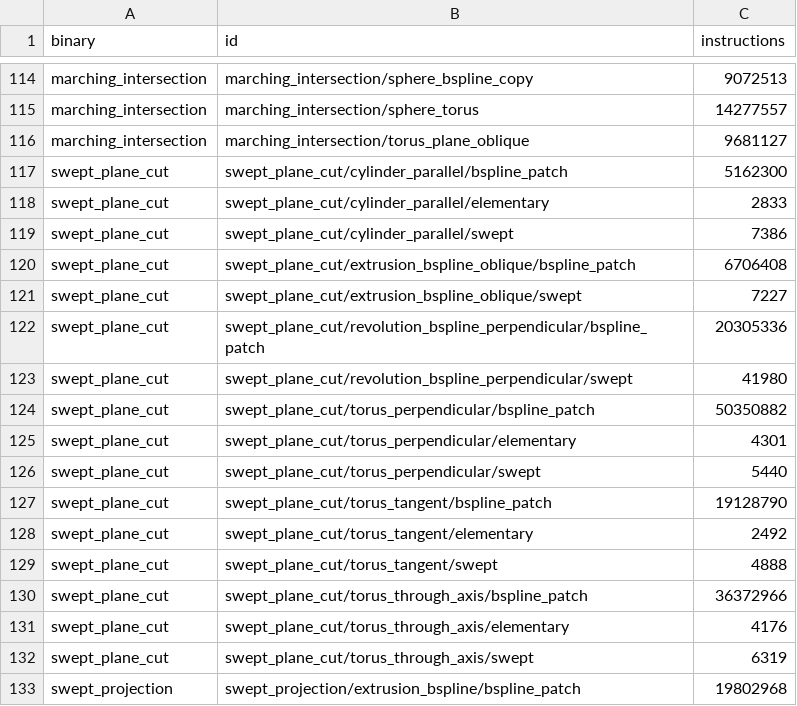
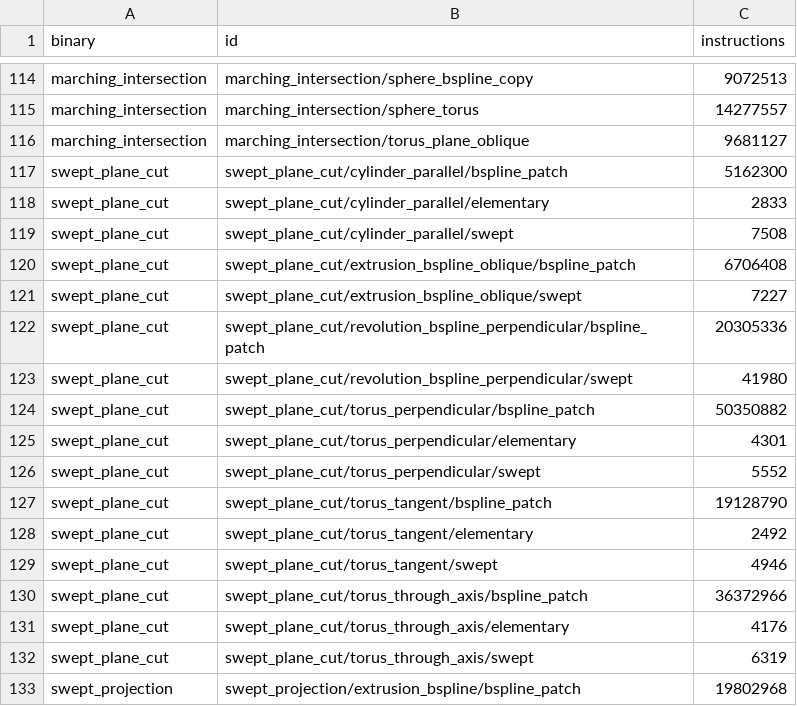
Before and after one commit to geomcore/geomcore, a TSV file: benches/budget.tsv, drawn as a sheet; only a part is shown, gaps mark what is left out.

```diff
--- a/benches/budget.tsv
+++ b/benches/budget.tsv
@@ -118,3 +118,3 @@ swept_plane_cut	swept_plane_cut/cylinder_parallel/bspline_patch	5162300
 swept_plane_cut	swept_plane_cut/cylinder_parallel/elementary	2833
-swept_plane_cut	swept_plane_cut/cylinder_parallel/swept	7386
+swept_plane_cut	swept_plane_cut/cylinder_parallel/swept	7508
 swept_plane_cut	swept_plane_cut/extrusion_bspline_oblique/bspline_patch	6706408
@@ -125,6 +125,6 @@ swept_plane_cut	swept_plane_cut/torus_perpendicular/bspline_patch	50350882
 swept_plane_cut	swept_plane_cut/torus_perpendicular/elementary	4301
-swept_plane_cut	swept_plane_cut/torus_perpendicular/swept	5440
+swept_plane_cut	swept_plane_cut/torus_perpendicular/swept	5552
 swept_plane_cut	swept_plane_cut/torus_tangent/bspline_patch	19128790
 swept_plane_cut	swept_plane_cut/torus_tangent/elementary	2492
-swept_plane_cut	swept_plane_cut/torus_tangent/swept	4888
+swept_plane_cut	swept_plane_cut/torus_tangent/swept	4946
 swept_plane_cut	swept_plane_cut/torus_through_axis/bspline_patch	36372966
```
